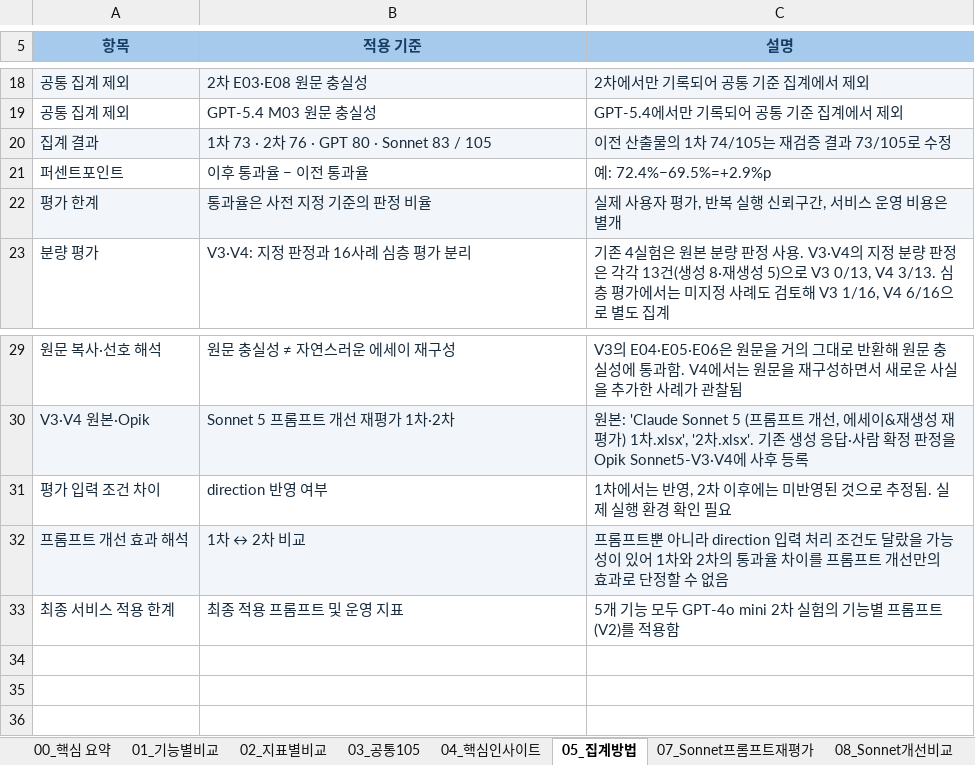
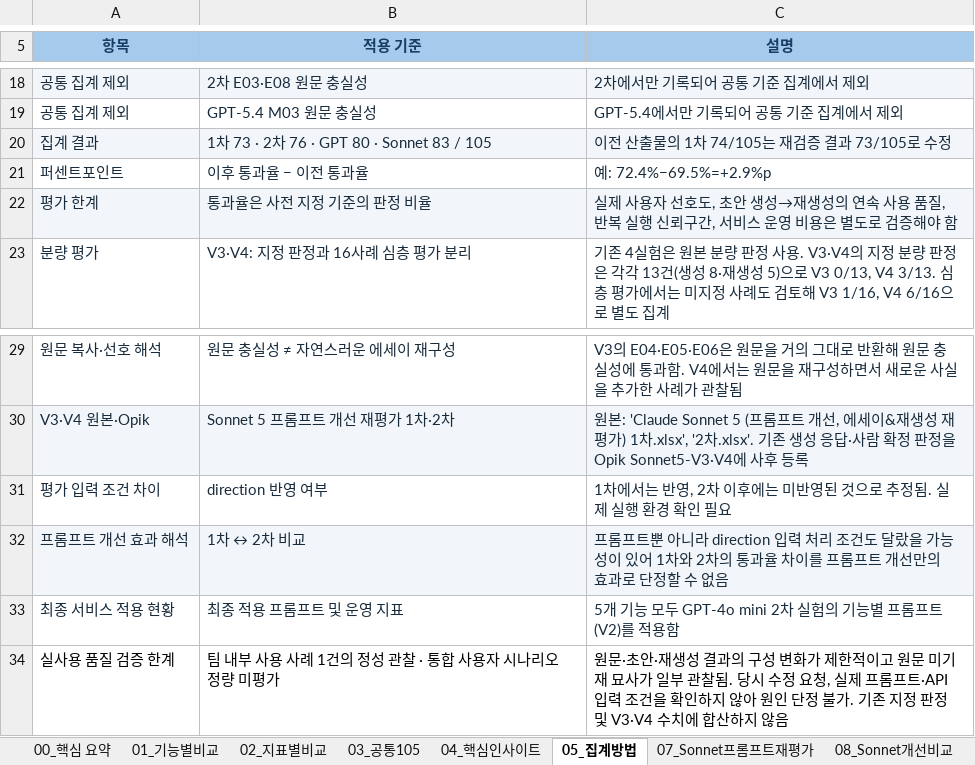
Before and after one commit to ella-sw/bookend-ai-solution, an Excel workbook: evaluation/reports/Rowflow_LLM_3모델_평가비교_최종.xlsx, sheet 05_집계방법, drawn as a sheet; only a part is shown, gaps mark what is left out; values as stored, in another font and other column widths than the file's, no borders; the diff names each change by its address in the sheet, - before the commit and + after, or states it on an @@ line.

Commit message:
docs: update final LLM evaluation report

```diff
--- a/evaluation/reports/Rowflow_LLM_3모델_평가비교_최종.xlsx (sheet 05_집계방법)
+++ b/evaluation/reports/Rowflow_LLM_3모델_평가비교_최종.xlsx (sheet 05_집계방법)
-C22 (설명): …사용자 평가, 반복 실행 신뢰구간, 서비스 운영 비용은 별개
+C22 (설명): …사용자 선호도, 초안 생성→재생성의 연속 사용 품질, 반복 실행 신뢰구간, 서비스 운영 비용은 별도로 검증해야 함
-A33 (항목): 최종 서비스 적용 한계
+A33 (항목): 최종 서비스 적용 현황
+row 34: 실사용 품질 검증 한계 | 팀 내부 사용 사례 1건의 정성 관찰 · 통합 사용자 시나리오 정량 미평가 | 원문·초안·재생성 결과의 구성 변화가 제한적이고 원문 미기재 묘사가 일부 관찰됨. 당시 수정 요청, 실제 프롬프트·API 입력 조건을 확인하지 않아 원인 단정 불가. 기존 지정 판정 및 V3·V4 수치에 합산하지 않음
```
Also changed, not shown: sheet 04_핵심인사이트, sheet 08_Sonnet개선비교, charts or pictures.
